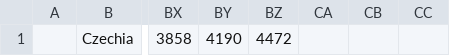
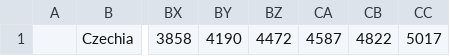
Before and after one commit to jirikvita/PyPlay, a CSV file: Coronavirus/cz_data_history.csv, drawn as a sheet; only a part is shown, gaps mark what is left out; the diff names each change by its address in the sheet, - before the commit and + after, or states it on an @@ line.

```diff
--- a/Coronavirus/cz_data_history.csv
+++ b/Coronavirus/cz_data_history.csv
-CA1: (empty)
+CA1: 4587
-CB1: (empty)
+CB1: 4822
-CC1: (empty)
+CC1: 5017
```
Also changed, not shown: 2 other files.
